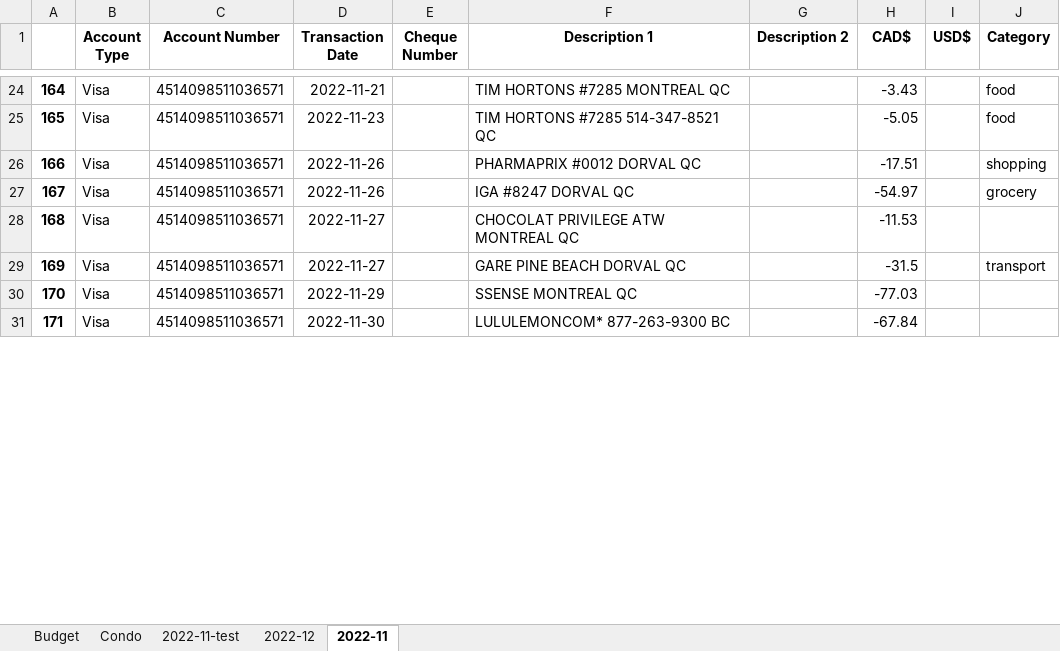
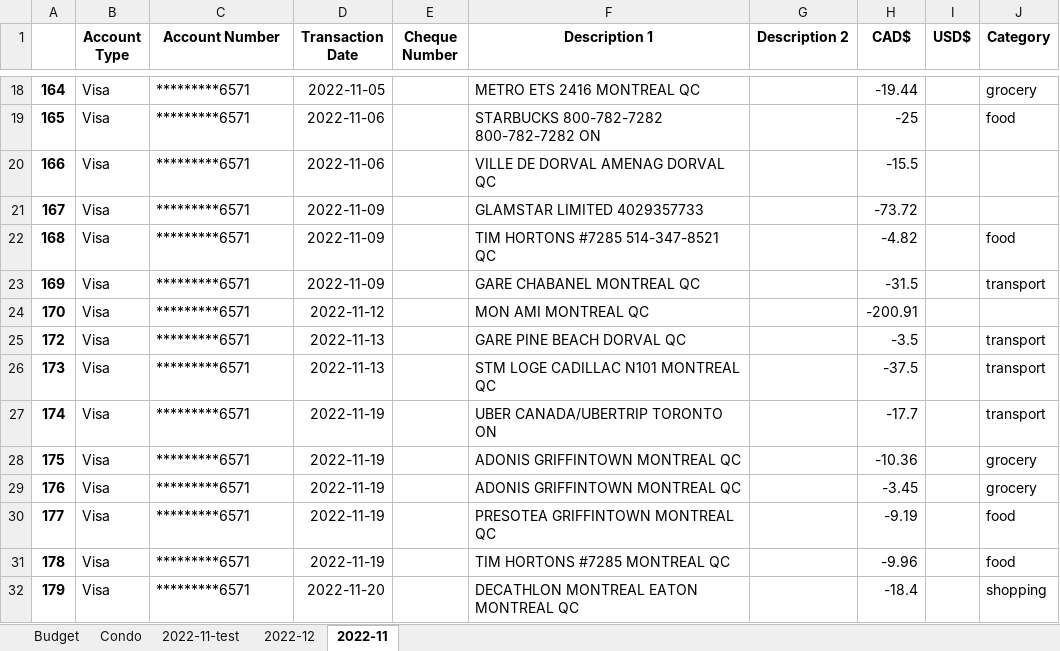
Before and after one commit to khoatrinh95/BudgetProgram, an Excel workbook: output/BUDGETtest.xlsx, sheet 2022-11, drawn as a sheet; only a part is shown, gaps mark what is left out; values as stored, in another font and other column widths than the file's, no borders; conditional formats not drawn; removed rows and columns are numbered as before the commit, all else as after; the diff covers the shown part only; the diff names each change by its address in the sheet, - before the commit and + after, or states it on an @@ line.

Commit message:
masked account number

```diff
--- a/output/BUDGETtest.xlsx (sheet 2022-11)
+++ b/output/BUDGETtest.xlsx (sheet 2022-11)
-C18:C24 (Account Number): 4514098511036571
+C18:C24 (Account Number): *********6571
-D18 (Transaction Date): 2022-11-21
+D18 (Transaction Date): 2022-11-05
-F18 (Description 1): TIM HORTONS #7285 MONTREAL QC
+F18 (Description 1): METRO ETS 2416 MONTREAL QC
-H18 (CAD$): -3.43
+H18 (CAD$): -19.44
-J18 (Category): food
+J18 (Category): grocery
-D19 (Transaction Date): 2022-11-23
+D19 (Transaction Date): 2022-11-06
-F19 (Description 1): TIM HORTONS #7285 514-347-8521 QC
+F19 (Description 1): STARBUCKS 800-782-7282 800-782-7282 ON
-H19 (CAD$): -5.05
+H19 (CAD$): -25
-D20 (Transaction Date): 2022-11-26
+D20 (Transaction Date): 2022-11-06
-F20 (Description 1): PHARMAPRIX #0012 DORVAL QC
+F20 (Description 1): VILLE DE DORVAL AMENAG DORVAL QC
-H20 (CAD$): -17.51
+H20 (CAD$): -15.5
-J20 (Category): shopping
+J20 (Category): (empty)
-D21 (Transaction Date): 2022-11-26
+D21 (Transaction Date): 2022-11-09
-F21 (Description 1): IGA #8247 DORVAL QC
+F21 (Description 1): GLAMSTAR LIMITED 4029357733
-H21 (CAD$): -54.97
+H21 (CAD$): -73.72
-J21 (Category): grocery
+J21 (Category): (empty)
-D22:D23 (Transaction Date): 2022-11-27
+D22:D23 (Transaction Date): 2022-11-09
-F22 (Description 1): CHOCOLAT PRIVILEGE ATW MONTREAL QC
+F22 (Description 1): TIM HORTONS #7285 514-347-8521 QC
-H22 (CAD$): -11.53
+H22 (CAD$): -4.82
-J22 (Category): (empty)
+J22 (Category): food
-F23 (Description 1): GARE PINE BEACH DORVAL QC
+F23 (Description 1): GARE CHABANEL MONTREAL QC
-D24 (Transaction Date): 2022-11-29
+D24 (Transaction Date): 2022-11-12
-F24 (Description 1): SSENSE MONTREAL QC
+F24 (Description 1): MON AMI MONTREAL QC
-H24 (CAD$): -77.03
+H24 (CAD$): -200.91
-row 31: 171 | Visa | 4514098511036571 | 2022-11-30 |  | LULULEMONCOM* 877-263-9300 BC |  | -67.84
+row 25: 172 | Visa | *********6571 | 2022-11-13 |  | GARE PINE BEACH DORVAL QC |  | -3.5 |  | transport
+row 26: 173 | Visa | *********6571 | 2022-11-13 |  | STM LOGE CADILLAC N101 MONTREAL QC |  | -37.5 |  | transport
+row 27: 174 | Visa | *********6571 | 2022-11-19 |  | UBER CANADA/UBERTRIP TORONTO ON |  | -17.7 |  | transport
+row 28: 175 | Visa | *********6571 | 2022-11-19 |  | ADONIS GRIFFINTOWN MONTREAL QC |  | -10.36 |  | grocery
+row 29: 176 | Visa | *********6571 | 2022-11-19 |  | ADONIS GRIFFINTOWN MONTREAL QC |  | -3.45 |  | grocery
+row 30: 177 | Visa | *********6571 | 2022-11-19 |  | PRESOTEA GRIFFINTOWN MONTREAL QC |  | -9.19 |  | food
+row 31: 178 | Visa | *********6571 | 2022-11-19 |  | TIM HORTONS #7285 MONTREAL QC |  | -9.96 |  | food
+row 32: 179 | Visa | *********6571 | 2022-11-20 |  | DECATHLON MONTREAL EATON MONTREAL QC |  | -18.4 |  | shopping
```
Also changed, not shown: 11 added rows, 7 removed rows and 55 edited cells elsewhere in this sheet, 4 other files.
